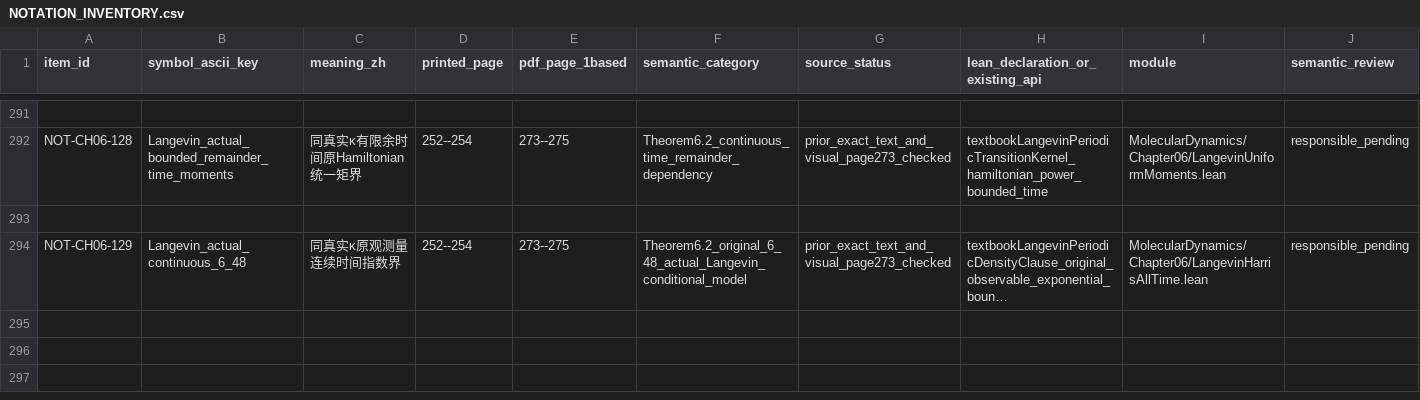
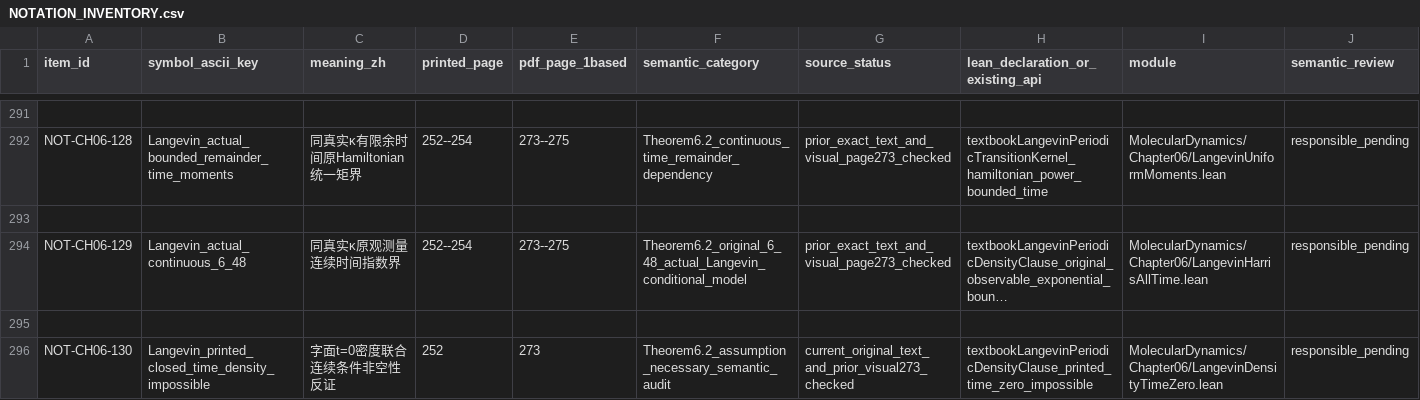
Before and after one commit to zhuanxv-G/MolecularDynamicsFormalization, a CSV file: docs/NOTATION_INVENTORY.csv, drawn as a sheet; only a part is shown, gaps mark what is left out; long unchanged cells end in …; rows hold the shown columns only; the diff names each change by its address in the sheet, - before the commit and + after, or states it on an @@ line.

```diff
--- a/docs/NOTATION_INVENTORY.csv
+++ b/docs/NOTATION_INVENTORY.csv
+row 295: (empty)
+row 296: NOT-CH06-130 | Langevin_printed_closed_time_density_impossible | 字面t=0密度联合连续条件非空性反证 | 252 | 273 | Theorem6.2_assumption_necessary_semantic_audit | current_original_text_and_prior_visual273_checked | textbookLangevinPeriodicDensityClause_printed_time_zero_impossible | MolecularDynamics/Chapter06/LangevinDensityTimeZero.lean | responsible_pending
```
Also changed, not shown: docs/audits/2026-10-01-initial/CLAIM_LEDGER.csv, 43 other files.
